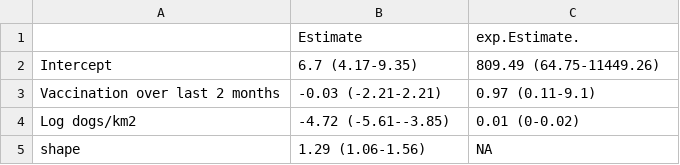
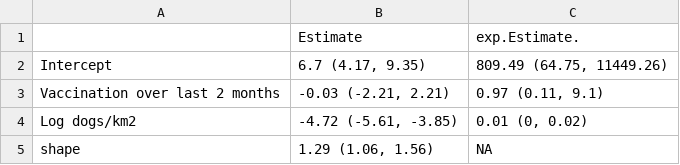
Before and after one commit to boydorr/Serengeti_vaccination_impacts, a CSV file: output/model_dist_month_brms_pars_woPriorCases_MSversion.csv, drawn as a sheet.

```diff
--- a/output/model_dist_month_brms_pars_woPriorCases_MSversion.csv
+++ b/output/model_dist_month_brms_pars_woPriorCases_MSversion.csv
@@ -1,5 +1,5 @@
 "","Estimate","exp.Estimate."
-"Intercept","6.7 (4.17-9.35)","809.49 (64.75-11449.26)"
-"Vaccination over last 2 months","-0.03 (-2.21-2.21)","0.97 (0.11-9.1)"
-"Log dogs/km2","-4.72 (-5.61--3.85)","0.01 (0-0.02)"
-"shape","1.29 (1.06-1.56)",NA
+"Intercept","6.7 (4.17, 9.35)","809.49 (64.75, 11449.26)"
+"Vaccination over last 2 months","-0.03 (-2.21, 2.21)","0.97 (0.11, 9.1)"
+"Log dogs/km2","-4.72 (-5.61, -3.85)","0.01 (0, 0.02)"
+"shape","1.29 (1.06, 1.56)",NA
```
Also changed, not shown: output/model_dist_month_brms_pars_MSversion.csv, output/model_dist_month_pars_all_power_mean_models_MSversion.csv, 24 other files.
